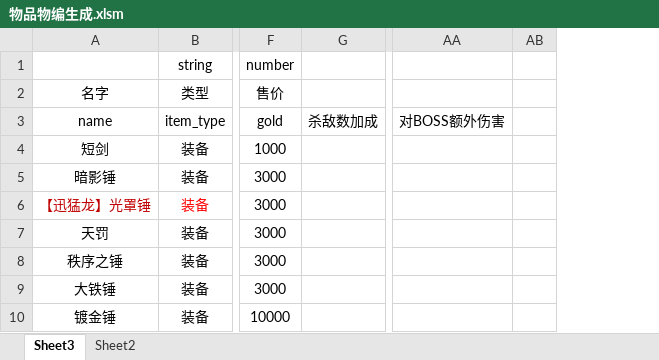
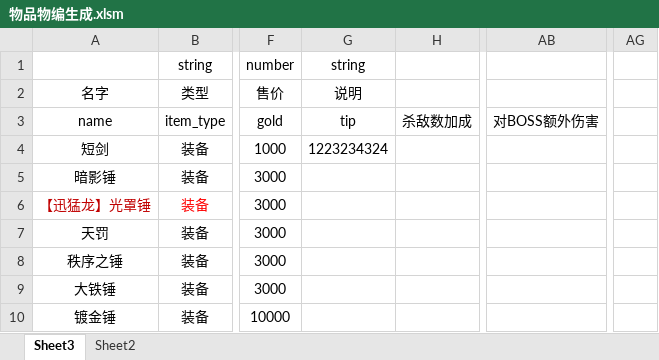
Before and after one commit to jeffworkflow/muban_defence2, an Excel workbook: map/table/物品物编生成.xlsm, sheet Sheet3, drawn as a sheet; only a part is shown, gaps mark what is left out; values as stored, in another font and other column widths than the file's, no borders; charts and pictures and conditional formats not drawn; removed rows and columns are numbered as before the commit, all else as after; the diff names each change by its address in the sheet, - before the commit and + after, or states it on an @@ line.

Commit message:
Update 物品物编生成.xlsm

```diff
--- a/map/table/物品物编生成.xlsm (sheet Sheet3)
+++ b/map/table/物品物编生成.xlsm (sheet Sheet3)
+column G, rows 1-4: string | 说明 | tip | 1223234324
-column AB, empty
+column AG, empty
```
